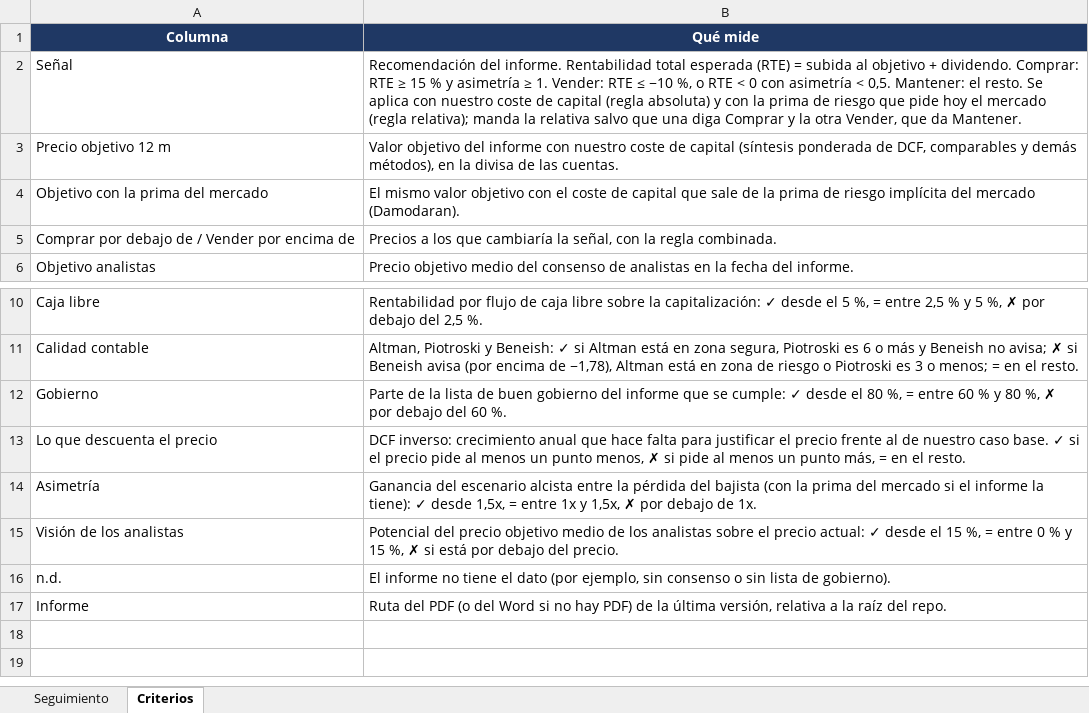
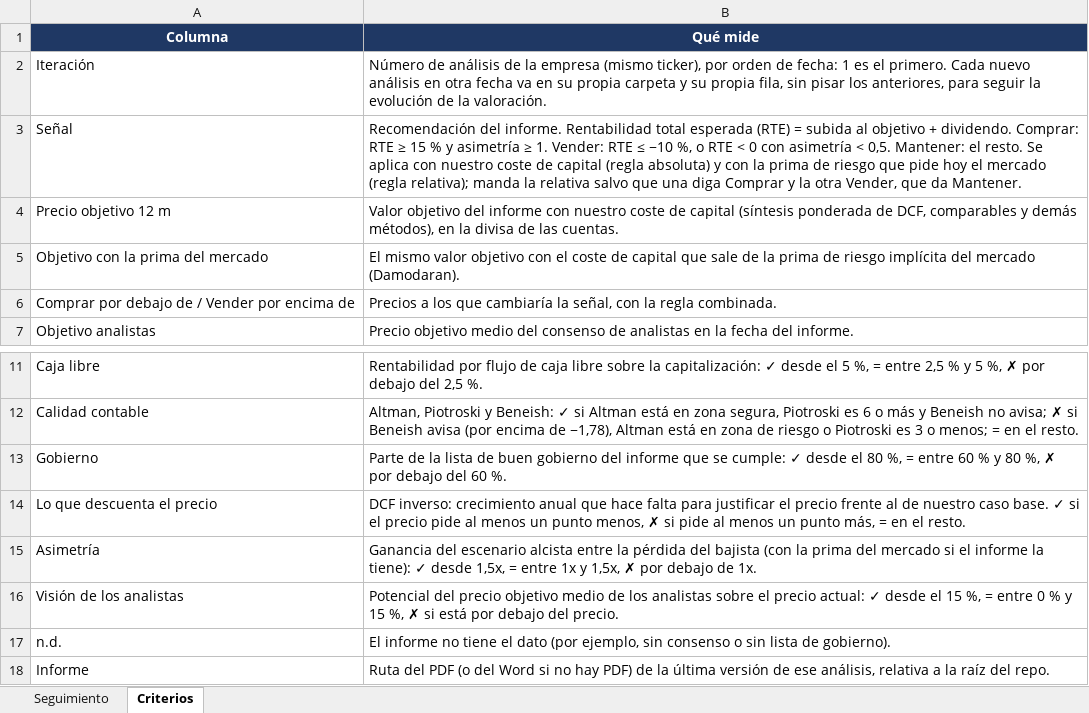
Before and after one commit to HotisS/analisis-inversion, an Excel workbook: seguimiento.xlsx, sheet Criterios, drawn as a sheet; only a part is shown, gaps mark what is left out; values as stored, in another font and other column widths than the file's, no borders; addresses are those after the commit; the diff names each change by its address in the sheet, - before the commit and + after, or states it on an @@ line.

```diff
--- a/seguimiento.xlsx (sheet Criterios)
+++ b/seguimiento.xlsx (sheet Criterios)
+row 2: Iteración | Número de análisis de la empresa (mismo ticker), por orden de fecha: 1 es el primero. Cada nuevo análisis en otra fecha va en su propia carpeta y su propia fila, sin pisar los anteriores, para seguir la evolución de la valoración.
-B18 (Qué mide): …la última versión, relativa a…
+B18 (Qué mide): …la última versión de ese análisis, relativa a…
```
Also changed, not shown: sheet Seguimiento, 16 other files.
